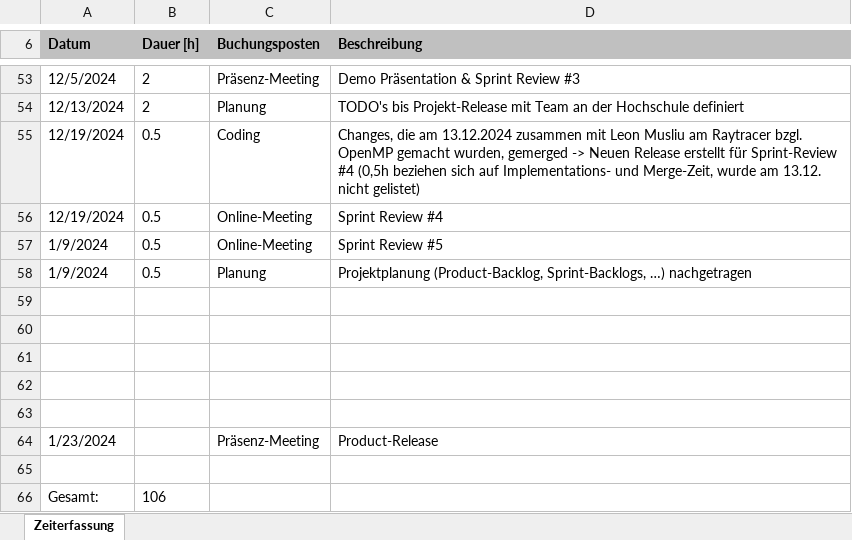
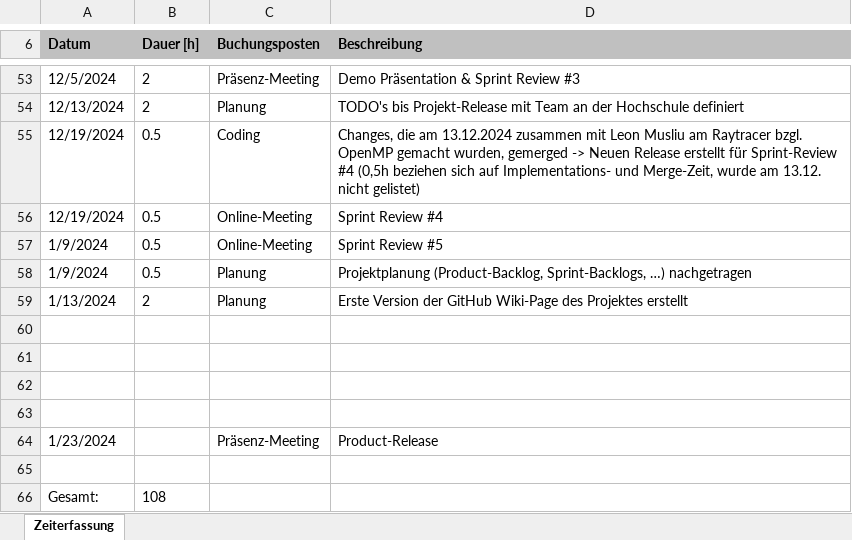
Before and after one commit to lgndluke/RaytRazor, an Excel workbook: 1. Projektplanung/1.1 Zeiterfassung/Zeiterfassung_Jeckle_Lukas.xlsx, sheet Zeiterfassung, drawn as a sheet; only a part is shown, gaps mark what is left out; values as stored, in another font and other column widths than the file's, no borders; the diff names each change by its address in the sheet, - before the commit and + after, or states it on an @@ line.

Commit message:
Zeiterfassung_Jeckle_Lukas.xlsx: Zeitposten gebucht

```diff
--- a/1. Projektplanung/1.1 Zeiterfassung/Zeiterfassung_Jeckle_Lukas.xlsx (sheet Zeiterfassung)
+++ b/1. Projektplanung/1.1 Zeiterfassung/Zeiterfassung_Jeckle_Lukas.xlsx (sheet Zeiterfassung)
-row 59: (empty)
+row 59: 1/13/2024 | 2 | Planung | Erste Version der GitHub Wiki-Page des Projektes erstellt
-B66 (Dauer [h]): 106
+B66 (Dauer [h]): 108
```
